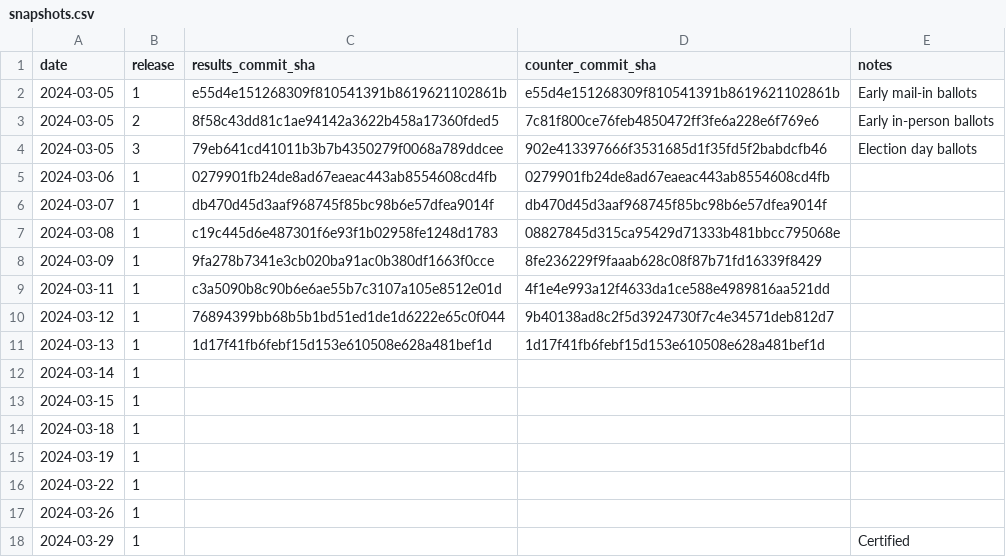
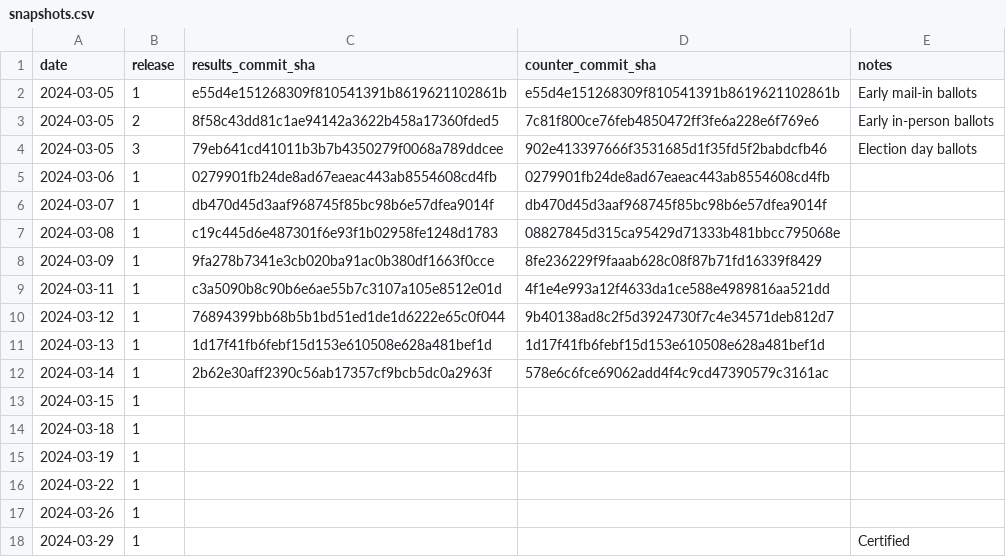
Before and after one commit to rdmurphy/scrape-la-county-election-results-2024, a CSV file: primary/snapshots.csv, drawn as a sheet.

Commit message:
2024-03-14 snapshot

```diff
--- a/primary/snapshots.csv
+++ b/primary/snapshots.csv
@@ -11,3 +11,3 @@ date,release,results_commit_sha,counter_commit_sha,notes
 2024-03-13,1,1d17f41fb6febf15d153e610508e628a481bef1d,1d17f41fb6febf15d153e610508e628a481bef1d,
-2024-03-14,1,,,
+2024-03-14,1,2b62e30aff2390c56ab17357cf9bcb5dc0a2963f,578e6c6fce69062add4f4c9cd47390579c3161ac,
 2024-03-15,1,,,
```
Also changed, not shown: 3 other files.
